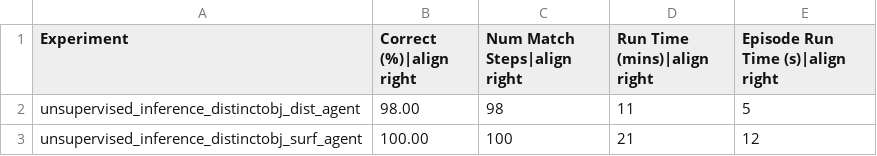
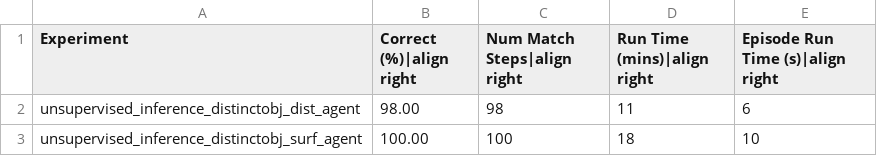
Before and after one commit to tristanls-tbp/tbp.monty, a CSV file: benchmarks/ycb_unsupervised_inference.csv, drawn as a sheet.

```diff
--- a/benchmarks/ycb_unsupervised_inference.csv
+++ b/benchmarks/ycb_unsupervised_inference.csv
@@ -1,3 +1,3 @@
 Experiment,Correct (%)|align right,Num Match Steps|align right,Run Time (mins)|align right,Episode Run Time (s)|align right
-unsupervised_inference_distinctobj_dist_agent,98.00,98,11,5
-unsupervised_inference_distinctobj_surf_agent,100.00,100,21,12
+unsupervised_inference_distinctobj_dist_agent,98.00,98,11,6
+unsupervised_inference_distinctobj_surf_agent,100.00,100,18,10
```
Also changed, not shown: benchmarks/montymeetsworld.csv, benchmarks/ycb_10objs.csv, 32 other files.
